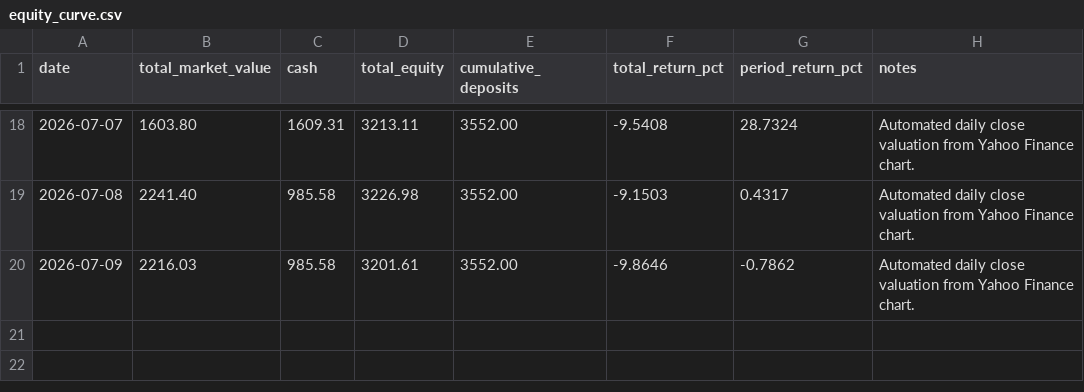
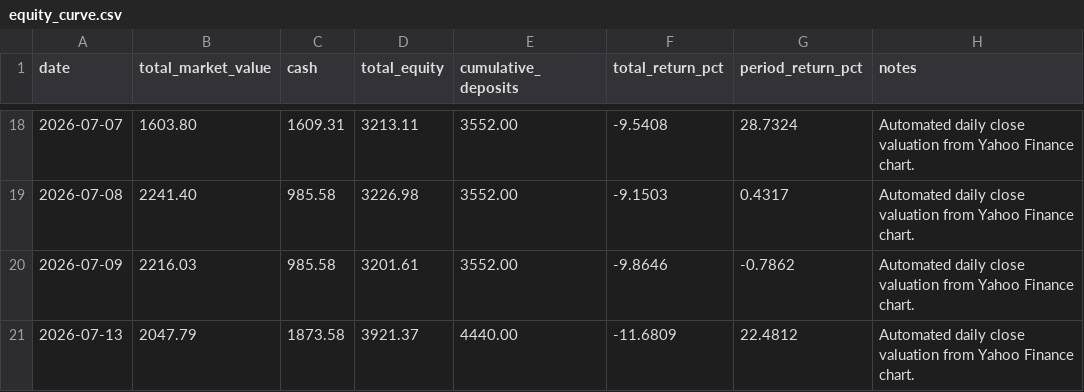
Before and after one commit to WineChord/invest, a CSV file: data/account/equity_curve.csv, drawn as a sheet; only a part is shown, gaps mark what is left out; the diff names each change by its address in the sheet, - before the commit and + after, or states it on an @@ line.

```diff
--- a/data/account/equity_curve.csv
+++ b/data/account/equity_curve.csv
+row 21: 2026-07-13 | 2047.79 | 1873.58 | 3921.37 | 4440.00 | -11.6809 | 22.4812 | Automated daily close valuation from Yahoo Finance chart.
```
Also changed, not shown: data/market/company_metrics.csv, data/market/technical_snapshots.csv, 3 other files.
